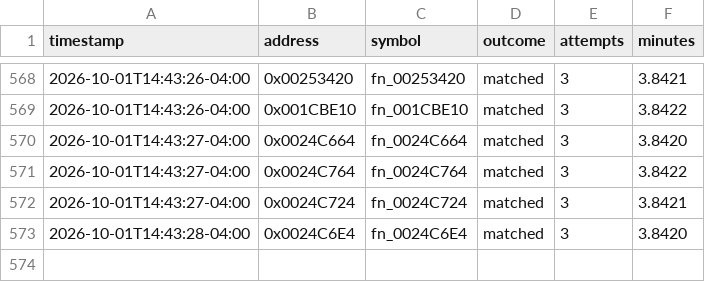
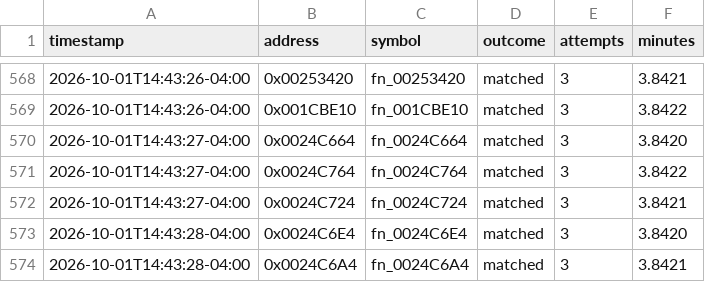
Before and after one commit to exgota/super-mario-3d-land-browser, a CSV file: project/ledger.csv, drawn as a sheet; only a part is shown, gaps mark what is left out; the diff names each change by its address in the sheet, - before the commit and + after, or states it on an @@ line.

```diff
--- a/project/ledger.csv
+++ b/project/ledger.csv
+row 574: 2026-10-01T14:43:28-04:00 | 0x0024C6A4 | fn_0024C6A4 | matched | 3 | 3.8421
```
Also changed, not shown: 2 other files.
